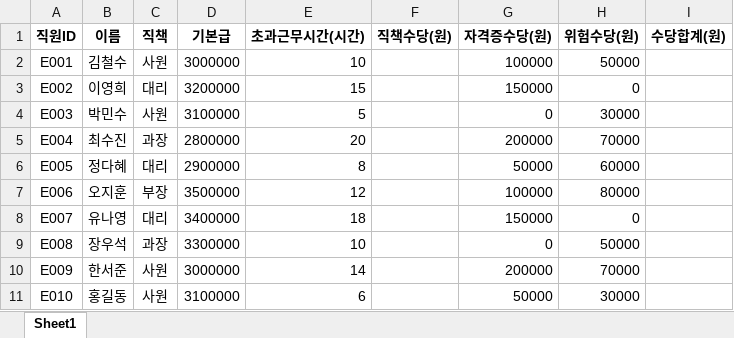
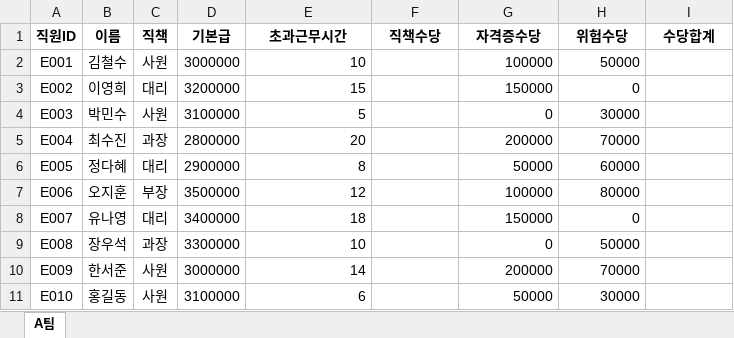
Before and after one commit to Soyoung-Yoon/eduatoz_data, an Excel workbook: salary_before.xlsx, sheet A팀, drawn as a sheet; values as stored, in another font and other column widths than the file's, no borders; the diff names each change by its address in the sheet, - before the commit and + after, or states it on an @@ line.

```diff
--- a/salary_before.xlsx (sheet A팀)
+++ b/salary_before.xlsx (sheet A팀)
-sheet tab: Sheet1
+sheet tab: A팀
-E1: 초과근무시간(시간)
+E1: 초과근무시간
-F1: 직책수당(원)
+F1: 직책수당
-G1: 자격증수당(원)
+G1: 자격증수당
-H1: 위험수당(원)
+H1: 위험수당
-I1: 수당합계(원)
+I1: 수당합계
```
Also changed, not shown: salary_after.xlsx, 1 other file.
